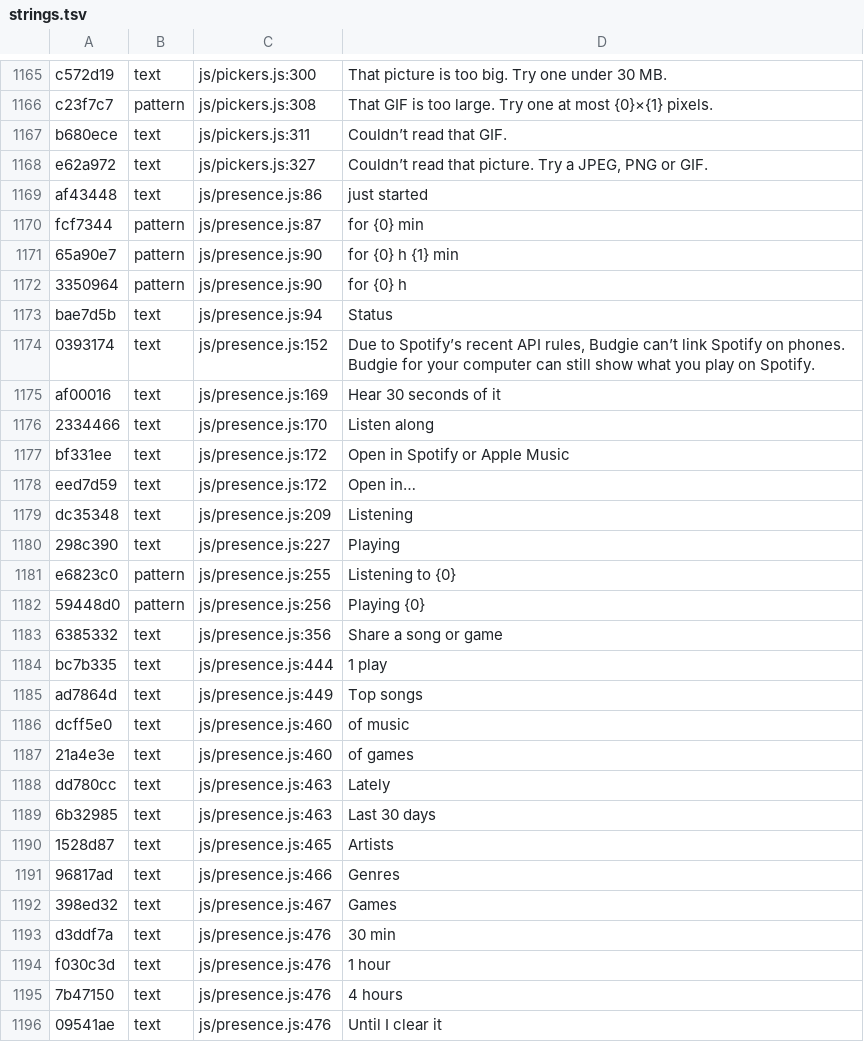
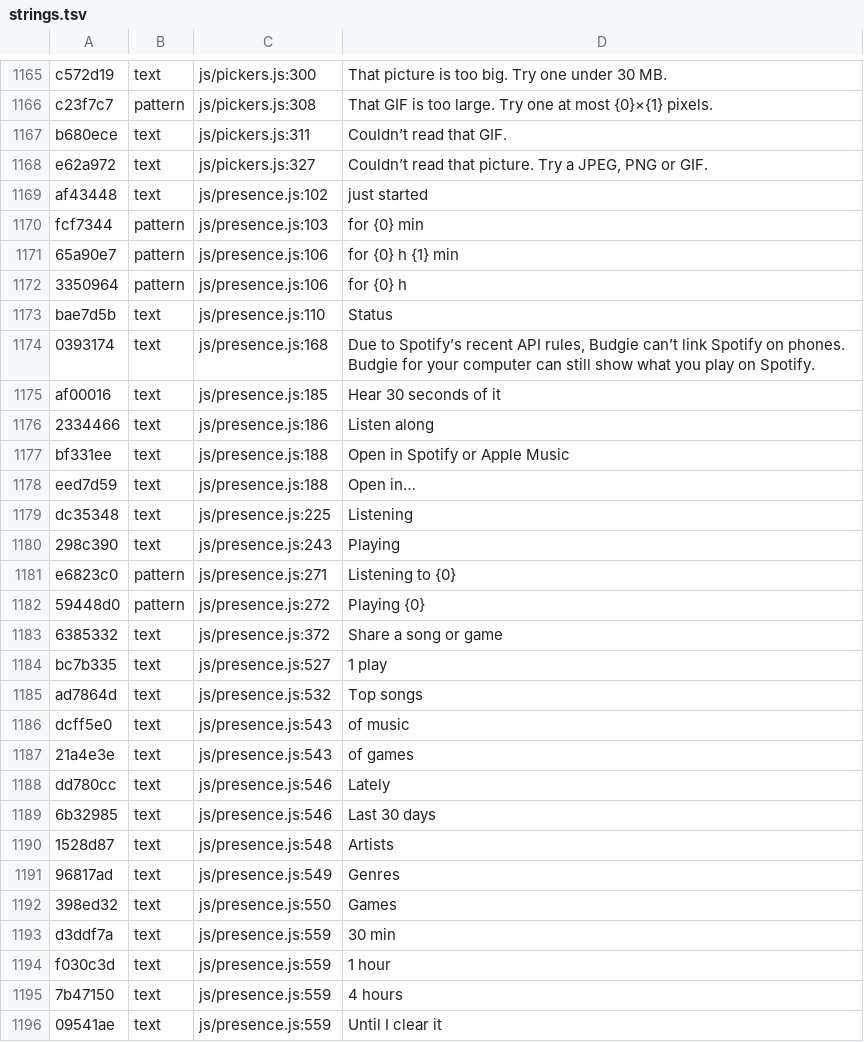
Before and after one commit to teofilcelzmecher/zmeckerul.github.io, a TSV file: nook/tools/i18n/strings.tsv, drawn as a sheet; only a part is shown, gaps mark what is left out; the diff covers the shown part only.

```diff
--- a/nook/tools/i18n/strings.tsv
+++ b/nook/tools/i18n/strings.tsv
@@ -1168,29 +1168,29 @@ b680ece	text	js/pickers.js:311	Couldn’t read that GIF.
 e62a972	text	js/pickers.js:327	Couldn’t read that picture. Try a JPEG, PNG or GIF.
-af43448	text	js/presence.js:86	just started
-fcf7344	pattern	js/presence.js:87	for {0} min
-65a90e7	pattern	js/presence.js:90	for {0} h {1} min
-3350964	pattern	js/presence.js:90	for {0} h
-bae7d5b	text	js/presence.js:94	Status
-0393174	text	js/presence.js:152	Due to Spotify’s recent API rules, Budgie can’t link Spotify on phones. Budgie for your computer can still show what you play on Spotify.
-af00016	text	js/presence.js:169	Hear 30 seconds of it
-2334466	text	js/presence.js:170	Listen along
-bf331ee	text	js/presence.js:172	Open in Spotify or Apple Music
-eed7d59	text	js/presence.js:172	Open in…
-dc35348	text	js/presence.js:209	Listening
-298c390	text	js/presence.js:227	Playing
-e6823c0	pattern	js/presence.js:255	Listening to {0}
-59448d0	pattern	js/presence.js:256	Playing {0}
-6385332	text	js/presence.js:356	Share a song or game
-bc7b335	text	js/presence.js:444	1 play
-ad7864d	text	js/presence.js:449	Top songs
-dcff5e0	text	js/presence.js:460	of music
-21a4e3e	text	js/presence.js:460	of games
-dd780cc	text	js/presence.js:463	Lately
-6b32985	text	js/presence.js:463	Last 30 days
-1528d87	text	js/presence.js:465	Artists
-96817ad	text	js/presence.js:466	Genres
-398ed32	text	js/presence.js:467	Games
-d3ddf7a	text	js/presence.js:476	30 min
-f030c3d	text	js/presence.js:476	1 hour
-7b47150	text	js/presence.js:476	4 hours
-09541ae	text	js/presence.js:476	Until I clear it
+af43448	text	js/presence.js:102	just started
+fcf7344	pattern	js/presence.js:103	for {0} min
+65a90e7	pattern	js/presence.js:106	for {0} h {1} min
+3350964	pattern	js/presence.js:106	for {0} h
+bae7d5b	text	js/presence.js:110	Status
+0393174	text	js/presence.js:168	Due to Spotify’s recent API rules, Budgie can’t link Spotify on phones. Budgie for your computer can still show what you play on Spotify.
+af00016	text	js/presence.js:185	Hear 30 seconds of it
+2334466	text	js/presence.js:186	Listen along
+bf331ee	text	js/presence.js:188	Open in Spotify or Apple Music
+eed7d59	text	js/presence.js:188	Open in…
+dc35348	text	js/presence.js:225	Listening
+298c390	text	js/presence.js:243	Playing
+e6823c0	pattern	js/presence.js:271	Listening to {0}
+59448d0	pattern	js/presence.js:272	Playing {0}
+6385332	text	js/presence.js:372	Share a song or game
+bc7b335	text	js/presence.js:527	1 play
+ad7864d	text	js/presence.js:532	Top songs
+dcff5e0	text	js/presence.js:543	of music
+21a4e3e	text	js/presence.js:543	of games
+dd780cc	text	js/presence.js:546	Lately
+6b32985	text	js/presence.js:546	Last 30 days
+1528d87	text	js/presence.js:548	Artists
+96817ad	text	js/presence.js:549	Genres
+398ed32	text	js/presence.js:550	Games
+d3ddf7a	text	js/presence.js:559	30 min
+f030c3d	text	js/presence.js:559	1 hour
+7b47150	text	js/presence.js:559	4 hours
+09541ae	text	js/presence.js:559	Until I clear it
```
Also changed, not shown: 94 edited cells elsewhere in this file, 10 other files.
